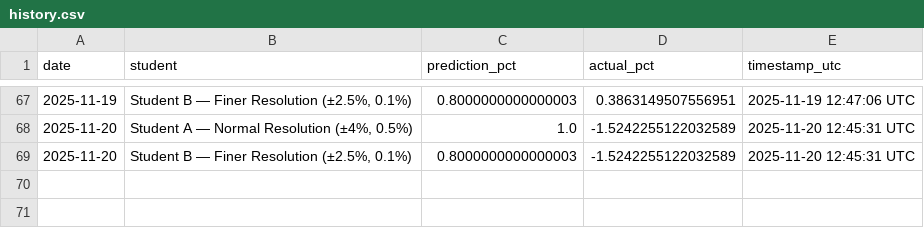
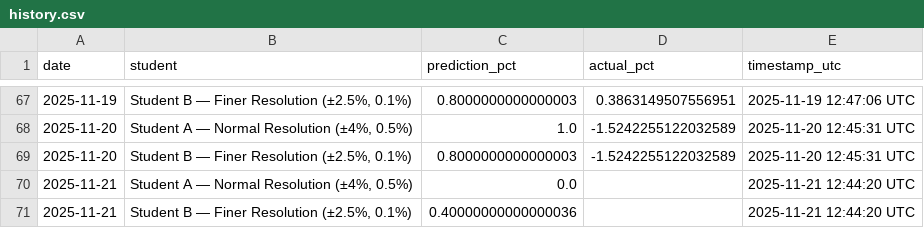
Before and after one commit to JeremyTadlock/DQN-Daily-Returns-Stock-Prediction, a CSV file: docs/history.csv, drawn as a sheet; only a part is shown, gaps mark what is left out.

```diff
--- a/docs/history.csv
+++ b/docs/history.csv
@@ -69 +69,3 @@ date,student,prediction_pct,actual_pct,timestamp_utc
 2025-11-20,"Student B — Finer Resolution (±2.5%, 0.1%)",0.8000000000000003,-1.5242255122032589,2025-11-20 12:45:31 UTC
+2025-11-21,"Student A — Normal Resolution (±4%, 0.5%)",0.0,,2025-11-21 12:44:20 UTC
+2025-11-21,"Student B — Finer Resolution (±2.5%, 0.1%)",0.40000000000000036,,2025-11-21 12:44:20 UTC
```
Also changed, not shown: 1 other file.
